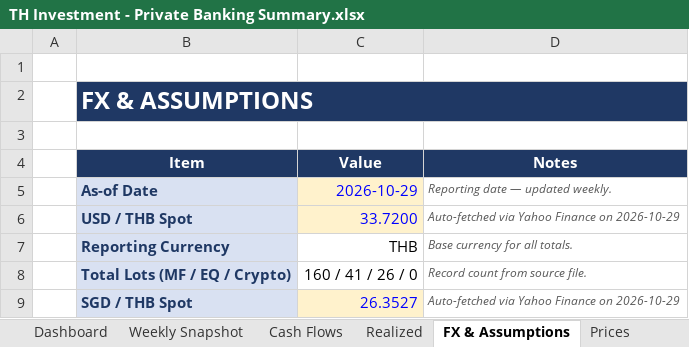
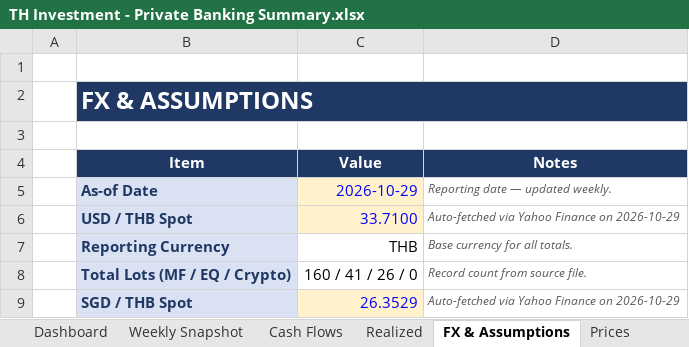
Before and after one commit to vsupakatitham-cloud/investment-dashboard, an Excel workbook: TH Investment - Private Banking Summary.xlsx, sheet FX & Assumptions, drawn as a sheet; values as stored, in another font and other column widths than the file's, no borders; the diff names each change by its address in the sheet, - before the commit and + after, or states it on an @@ line.

```diff
--- a/TH Investment - Private Banking Summary.xlsx (sheet FX & Assumptions)
+++ b/TH Investment - Private Banking Summary.xlsx (sheet FX & Assumptions)
-C6 (Value): 33.7200
+C6 (Value): 33.7100
-C9 (Value): 26.3527
+C9 (Value): 26.3529
```
Also changed, not shown: sheet Prices, sheet Weekly Snapshot, 3 other files.
